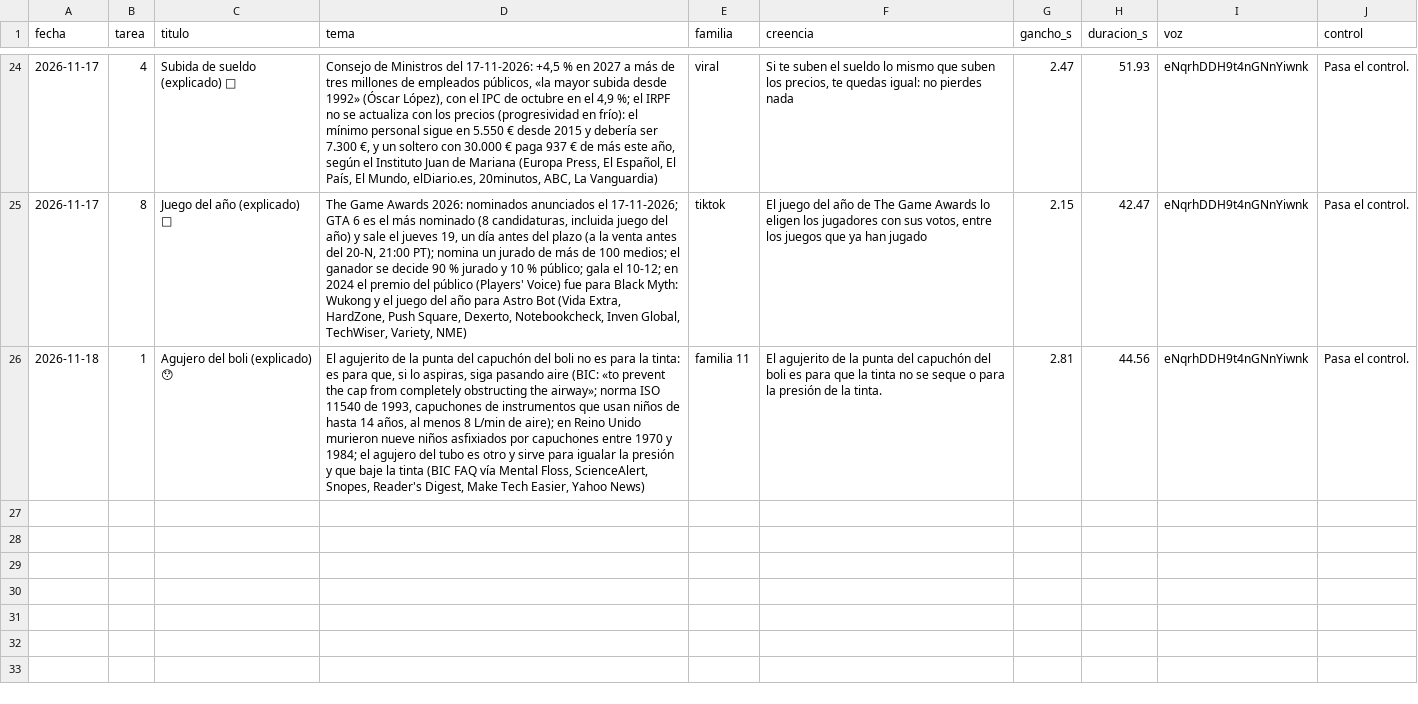
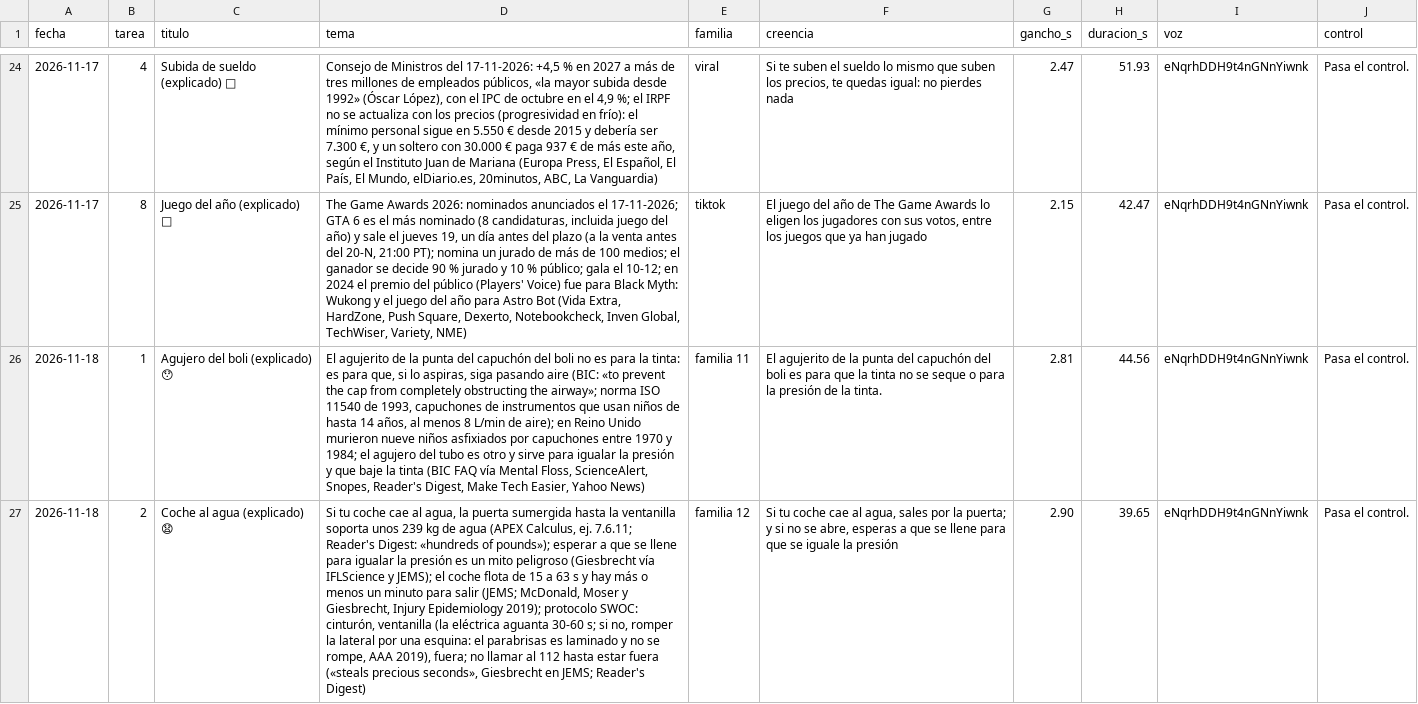
Before and after one commit to amaliogigu/reels-publicos, a TSV file: control.tsv, drawn as a sheet; only a part is shown, gaps mark what is left out; the diff names each change by its address in the sheet, - before the commit and + after, or states it on an @@ line.

```diff
--- a/control.tsv
+++ b/control.tsv
+row 27: 2026-11-18 | 2 | Coche al agua (explicado) 😧 | Si tu coche cae al agua, la puerta sumergida hasta la ventanilla soporta unos 239 kg de agua (APEX Calculus, ej. 7.6.11; Reader's Digest: «hundreds of pounds»); esperar a que se llene para igualar la presión es un mito peligroso (Giesbrecht vía IFLScience y JEMS); el coche flota de 15 a 63 s y hay más o menos un minuto para salir (JEMS; McDonald, Moser y Giesbrecht, Injury Epidemiology 2019); protocolo SWOC: cinturón, ventanilla (la eléctrica aguanta 30-60 s; si no, romper la lateral por una esquina: el parabrisas es laminado y no se rompe, AAA 2019), fuera; no llamar al 112 hasta estar fuera («steals precious seconds», Giesbrecht en JEMS; Reader's Digest) | familia 12 | Si tu coche cae al agua, sales por la puerta; y si no se abre, esperas a que se llene para que se iguale la presión | 2.90 | 39.65 | eNqrhDDH9t4nGNnYiwnk | Pasa el control.
```
Also changed, not shown: hechos.tsv, 1 other file.
